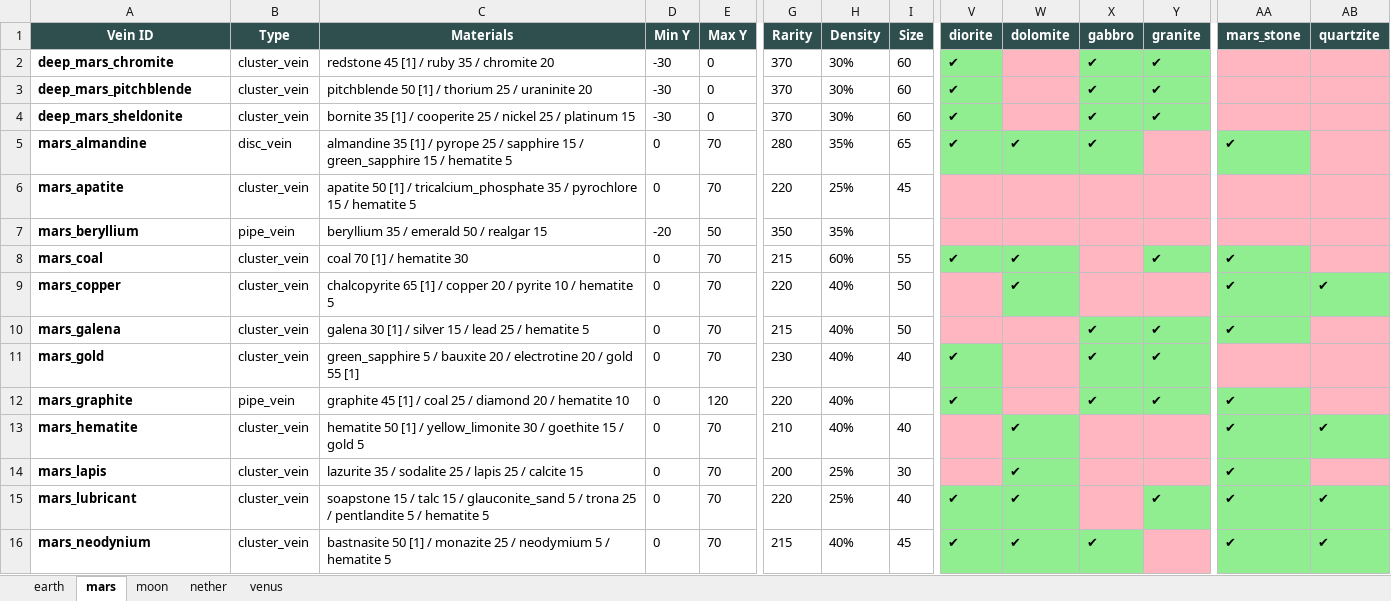
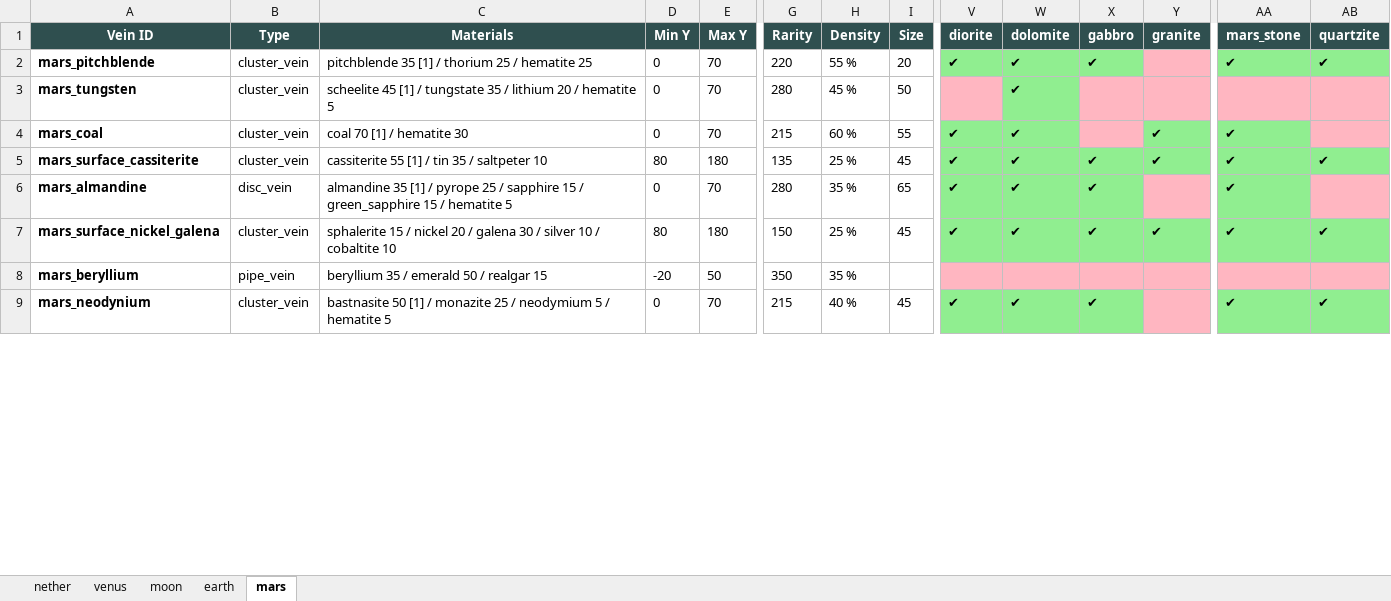
Before and after one commit to TerraFirmaGreg-Team/Tools-Modern, an Excel workbook: OresToFieldGuide/data/sheet.xlsx, sheet mars, drawn as a sheet; only a part is shown, gaps mark what is left out; values as stored, in another font and other column widths than the file's, no borders; removed rows and columns are numbered as before the commit, all else as after; rows hold the shown columns only; the diff covers the shown part only; the diff names each change by its address in the sheet, - before the commit and + after, or states it on an @@ line.

Commit message:
update veins to remove cooperite and platinum

```diff
--- a/OresToFieldGuide/data/sheet.xlsx (sheet mars)
+++ b/OresToFieldGuide/data/sheet.xlsx (sheet mars)
@@ sheet tab order changed: nether | venus | moon | earth | mars @@
-row 2: deep_mars_chromite | cluster_vein | redstone 45 [1] / ruby 35 / chromite 20 | -30 | 0 | 370 | 30% | 60 | ✔ |  | ✔ | ✔
-row 3: deep_mars_pitchblende | cluster_vein | pitchblende 50 [1] / thorium 25 / uraninite 20 | -30 | 0 | 370 | 30% | 60 | ✔ |  | ✔ | ✔
-row 4: deep_mars_sheldonite | cluster_vein | bornite 35 [1] / cooperite 25 / nickel 25 / platinum 15 | -30 | 0 | 370 | 30% | 60 | ✔ |  | ✔ | ✔
+row 2: mars_pitchblende | cluster_vein | pitchblende 35 [1] / thorium 25 / hematite 25 | 0 | 70 | 220 | 55 % | 20 | ✔ | ✔ | ✔ |  | ✔ | ✔
+row 3: mars_tungsten | cluster_vein | scheelite 45 [1] / tungstate 35 / lithium 20 / hematite 5 | 0 | 70 | 280 | 45 % | 50 |  | ✔
+row 4: mars_coal | cluster_vein | coal 70 [1] / hematite 30 | 0 | 70 | 215 | 60 % | 55 | ✔ | ✔ |  | ✔ | ✔
+row 5: mars_surface_cassiterite | cluster_vein | cassiterite 55 [1] / tin 35 / saltpeter 10 | 80 | 180 | 135 | 25 % | 45 | ✔ | ✔ | ✔ | ✔ | ✔ | ✔
-H6 (Density): 35%
+H6 (Density): 35 %
-A7 (Vein ID): mars_apatite
+A7 (Vein ID): mars_surface_nickel_galena
-C7 (Materials): apatite 50 [1] / tricalcium_phosphate 35 / pyrochlore 15 / hematite 5
+C7 (Materials): sphalerite 15 / nickel 20 / galena 30 / silver 10 / cobaltite 10
-D7 (Min Y): 0
+D7 (Min Y): 80
-E7 (Max Y): 70
+E7 (Max Y): 180
-G7 (Rarity): 220
+G7 (Rarity): 150
-H7 (Density): 25%
+H7 (Density): 25 %
-V7 (diorite): (empty)
+V7 (diorite): ✔
-V7:Y7 fill: #FFB6C1
+V7:Y7 fill: #90EE90
-W7 (dolomite): (empty)
+W7 (dolomite): ✔
-X7 (gabbro): (empty)
+X7 (gabbro): ✔
-Y7 (granite): (empty)
+Y7 (granite): ✔
-AA7 (mars_stone): (empty)
+AA7 (mars_stone): ✔
-AA7:AB7 fill: #FFB6C1
+AA7:AB7 fill: #90EE90
-AB7 (quartzite): (empty)
+AB7 (quartzite): ✔
-H8 (Density): 35%
+H8 (Density): 35 %
-row 8: mars_coal | cluster_vein | coal 70 [1] / hematite 30 | 0 | 70 | 215 | 60% | 55 | ✔ | ✔ |  | ✔ | ✔
-row 9: mars_copper | cluster_vein | chalcopyrite 65 [1] / copper 20 / pyrite 10 / hematite 5 | 0 | 70 | 220 | 40% | 50 |  | ✔ |  |  | ✔ | ✔
-row 10: mars_galena | cluster_vein | galena 30 [1] / silver 15 / lead 25 / hematite 5 | 0 | 70 | 215 | 40% | 50 |  |  | ✔ | ✔ | ✔
-row 11: mars_gold | cluster_vein | green_sapphire 5 / bauxite 20 / electrotine 20 / gold 55 [1] | 0 | 70 | 230 | 40% | 40 | ✔ |  | ✔ | ✔
-row 12: mars_graphite | pipe_vein | graphite 45 [1] / coal 25 / diamond 20 / hematite 10 | 0 | 120 | 220 | 40% |  | ✔ |  | ✔ | ✔ | ✔
-row 13: mars_hematite | cluster_vein | hematite 50 [1] / yellow_limonite 30 / goethite 15 / gold 5 | 0 | 70 | 210 | 40% | 40 |  | ✔ |  |  | ✔ | ✔
-row 14: mars_lapis | cluster_vein | lazurite 35 / sodalite 25 / lapis 25 / calcite 15 | 0 | 70 | 200 | 25% | 30 |  | ✔ |  |  | ✔
-row 15: mars_lubricant | cluster_vein | soapstone 15 / talc 15 / glauconite_sand 5 / trona 25 / pentlandite 5 / hematite 5 | 0 | 70 | 220 | 25% | 40 | ✔ | ✔ |  | ✔ | ✔ | ✔
-H9 (Density): 40%
+H9 (Density): 40 %
```
Also changed, not shown: 13 added rows, 6 removed rows, 16 edited cells and cell formats elsewhere in this sheet, sheet earth, sheet moon, sheet nether, sheet venus, 1 other file.
